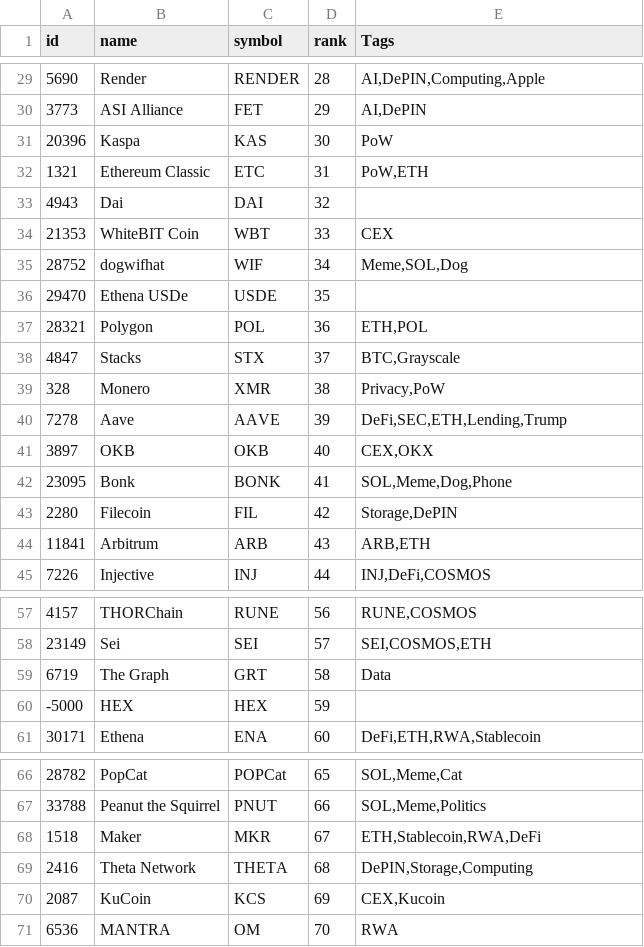
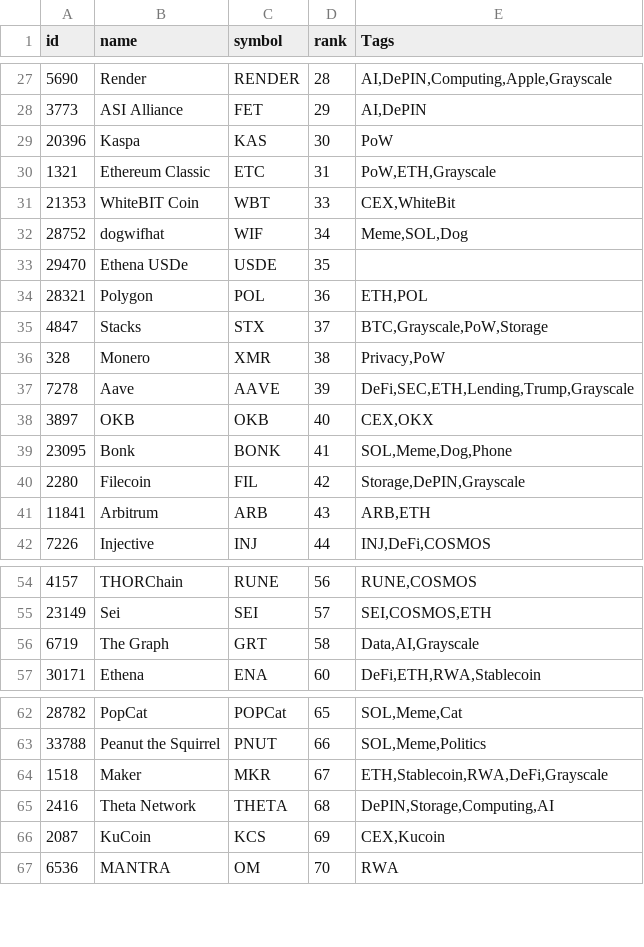
Before and after one commit to cynic-1/tg_signals, a CSV file: data/crypto_data.csv, drawn as a sheet; only a part is shown, gaps mark what is left out; the diff covers the shown part only.

```diff
--- a/data/crypto_data.csv
+++ b/data/crypto_data.csv
@@ -29,7 +27,6 @@ id,name,symbol,rank,Tags
-5690,Render,RENDER,28,"AI,DePIN,Computing,Apple"
+5690,Render,RENDER,28,"AI,DePIN,Computing,Apple,Grayscale"
 3773,ASI Alliance,FET,29,"AI,DePIN"
 20396,Kaspa,KAS,30,PoW
-1321,Ethereum Classic,ETC,31,"PoW,ETH"
-4943,Dai,DAI,32,
-21353,WhiteBIT Coin,WBT,33,CEX
+1321,Ethereum Classic,ETC,31,"PoW,ETH,Grayscale"
+21353,WhiteBIT Coin,WBT,33,"CEX,WhiteBit"
 28752,dogwifhat,WIF,34,"Meme,SOL,Dog"
@@ -37,8 +34,8 @@ id,name,symbol,rank,Tags
 28321,Polygon,POL,36,"ETH,POL"
-4847,Stacks,STX,37,"BTC,Grayscale"
+4847,Stacks,STX,37,"BTC,Grayscale,PoW,Storage"
 328,Monero,XMR,38,"Privacy,PoW"
-7278,Aave,AAVE,39,"DeFi,SEC,ETH,Lending,Trump"
+7278,Aave,AAVE,39,"DeFi,SEC,ETH,Lending,Trump,Grayscale"
 3897,OKB,OKB,40,"CEX,OKX"
 23095,Bonk,BONK,41,"SOL,Meme,Dog,Phone"
-2280,Filecoin,FIL,42,"Storage,DePIN"
+2280,Filecoin,FIL,42,"Storage,DePIN,Grayscale"
 11841,Arbitrum,ARB,43,"ARB,ETH"
@@ -58,4 +55,3 @@ id,name,symbol,rank,Tags
 23149,Sei,SEI,57,"SEI,COSMOS,ETH"
-6719,The Graph,GRT,58,Data
--5000,HEX,HEX,59,
+6719,The Graph,GRT,58,"Data,AI,Grayscale"
 30171,Ethena,ENA,60,"DeFi,ETH,RWA,Stablecoin"
@@ -67,4 +63,4 @@ id,name,symbol,rank,Tags
 33788,Peanut the Squirrel,PNUT,66,"SOL,Meme,Politics"
-1518,Maker,MKR,67,"ETH,Stablecoin,RWA,DeFi"
-2416,Theta Network,THETA,68,"DePIN,Storage,Computing"
+1518,Maker,MKR,67,"ETH,Stablecoin,RWA,DeFi,Grayscale"
+2416,Theta Network,THETA,68,"DePIN,Storage,Computing,AI"
 2087,KuCoin,KCS,69,"CEX,Kucoin"
```
Also changed, not shown: 2 removed rows and 82 edited cells elsewhere in this file, 1 other file.
